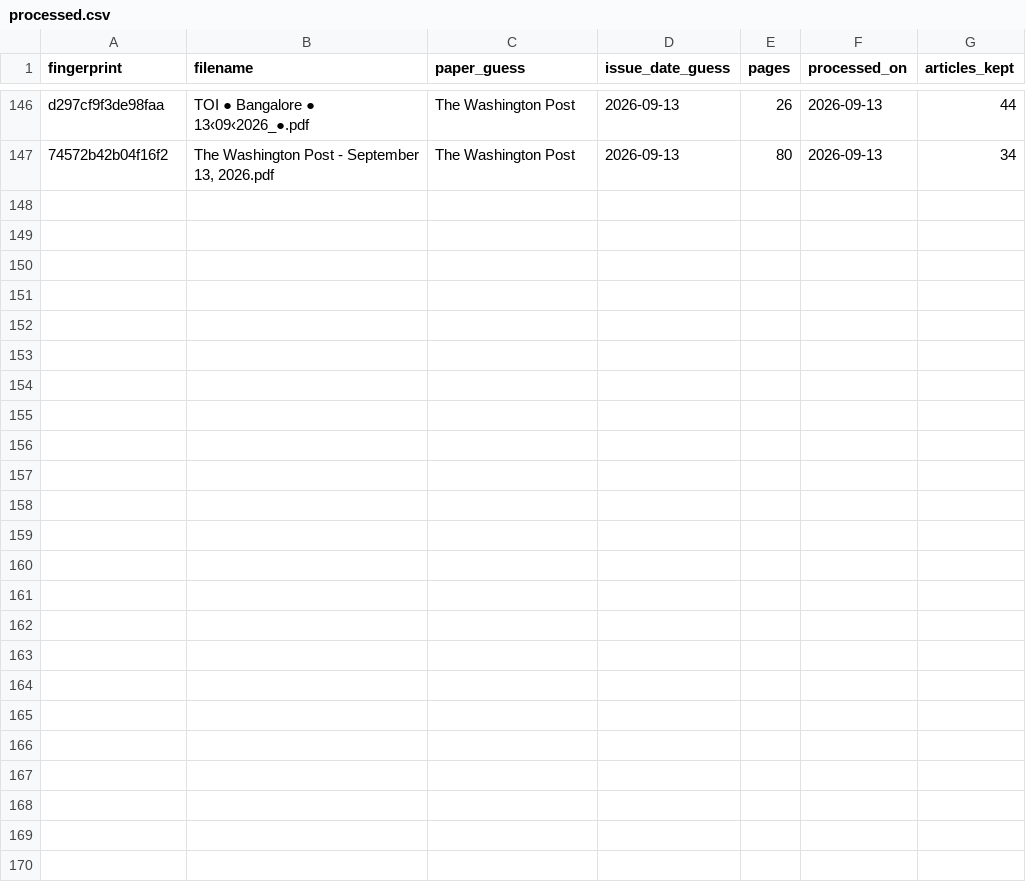
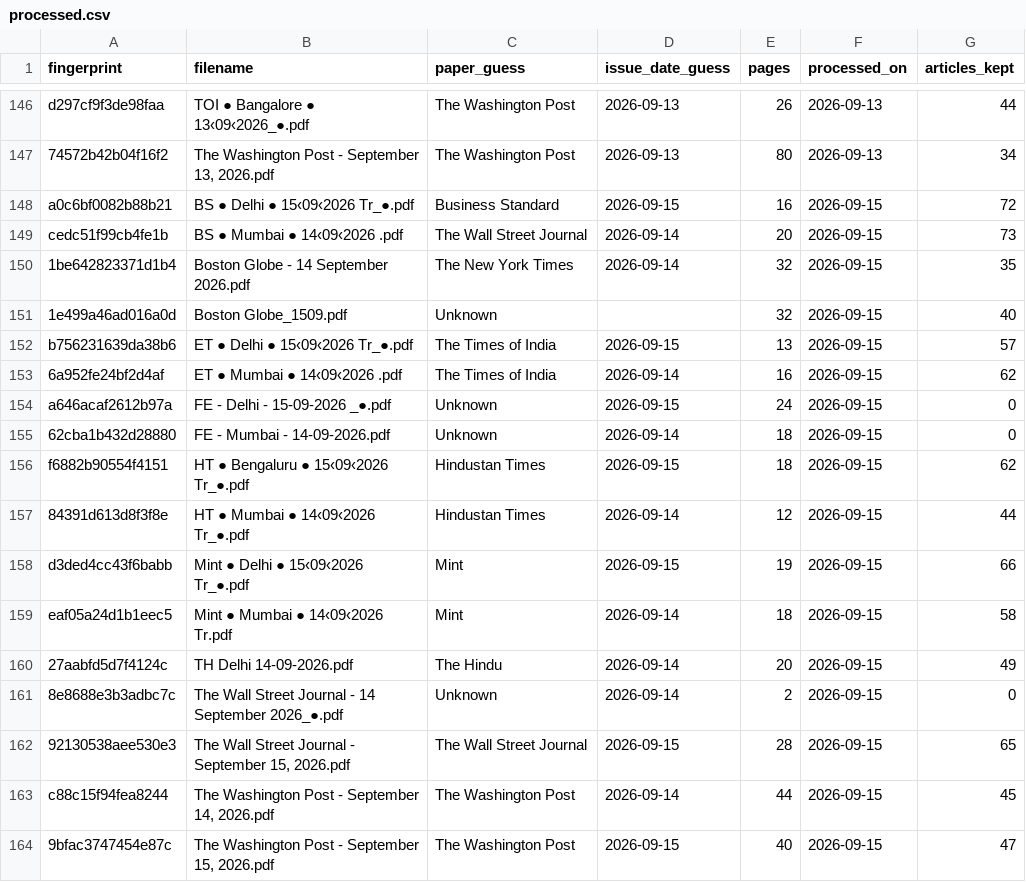
Before and after one commit to Aakash10867/SUPERFORECASTER, a CSV file: data/processed.csv, drawn as a sheet; only a part is shown, gaps mark what is left out.

```diff
--- a/data/processed.csv
+++ b/data/processed.csv
@@ -147 +147,18 @@ d297cf9f3de98faa,TOI ● Bangalore ● 13‹09‹2026_●.pdf,The Washington Pos
 74572b42b04f16f2,"The Washington Post - September 13, 2026.pdf",The Washington Post,2026-09-13,80,2026-09-13,34
+a0c6bf0082b88b21,BS ● Delhi ● 15‹09‹2026 Tr_●.pdf,Business Standard,2026-09-15,16,2026-09-15,72
+cedc51f99cb4fe1b,BS ● Mumbai ● 14‹09‹2026 .pdf,The Wall Street Journal,2026-09-14,20,2026-09-15,73
+1be642823371d1b4,Boston Globe - 14 September 2026.pdf,The New York Times,2026-09-14,32,2026-09-15,35
+1e499a46ad016a0d,Boston Globe_1509.pdf,Unknown,,32,2026-09-15,40
+b756231639da38b6,ET ● Delhi ● 15‹09‹2026 Tr_●.pdf,The Times of India,2026-09-15,13,2026-09-15,57
+6a952fe24bf2d4af,ET ● Mumbai ● 14‹09‹2026 .pdf,The Times of India,2026-09-14,16,2026-09-15,62
+a646acaf2612b97a,FE - Delhi - 15-09-2026 _●.pdf,Unknown,2026-09-15,24,2026-09-15,0
+62cba1b432d28880,FE - Mumbai - 14-09-2026.pdf,Unknown,2026-09-14,18,2026-09-15,0
+f6882b90554f4151,HT ● Bengaluru ● 15‹09‹2026 Tr_●.pdf,Hindustan Times,2026-09-15,18,2026-09-15,62
+84391d613d8f3f8e,HT ● Mumbai ● 14‹09‹2026 Tr_●.pdf,Hindustan Times,2026-09-14,12,2026-09-15,44
+d3ded4cc43f6babb,Mint ● Delhi ● 15‹09‹2026 Tr_●.pdf,Mint,2026-09-15,19,2026-09-15,66
+eaf05a24d1b1eec5,Mint ● Mumbai ● 14‹09‹2026 Tr.pdf,Mint,2026-09-14,18,2026-09-15,58
+27aabfd5d7f4124c,TH Delhi 14-09-2026.pdf,The Hindu,2026-09-14,20,2026-09-15,49
+8e8688e3b3adbc7c,The Wall Street Journal - 14 September 2026_●.pdf,Unknown,2026-09-14,2,2026-09-15,0
+92130538aee530e3,"The Wall Street Journal - September 15, 2026.pdf",The Wall Street Journal,2026-09-15,28,2026-09-15,65
+c88c15f94fea8244,"The Washington Post - September 14, 2026.pdf",The Washington Post,2026-09-14,44,2026-09-15,45
+9bfac3747454e87c,"The Washington Post - September 15, 2026.pdf",The Washington Post,2026-09-15,40,2026-09-15,47
```
Also changed, not shown: data/lens_outputs.csv, data/reference/index.csv, 19 other files.
